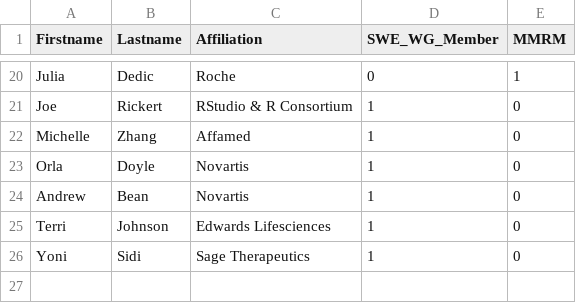
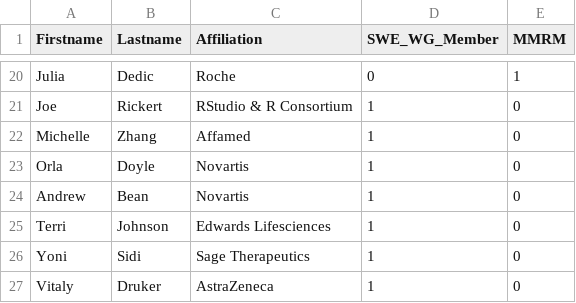
Before and after one commit to openstatsware/website, a CSV file: data/members.csv, drawn as a sheet; only a part is shown, gaps mark what is left out; the diff names each change by its address in the sheet, - before the commit and + after, or states it on an @@ line.

Commit message:
Update members.csv
add Vitaly

```diff
--- a/data/members.csv
+++ b/data/members.csv
+row 27: Vitaly | Druker | AstraZeneca | 1 | 0
```
